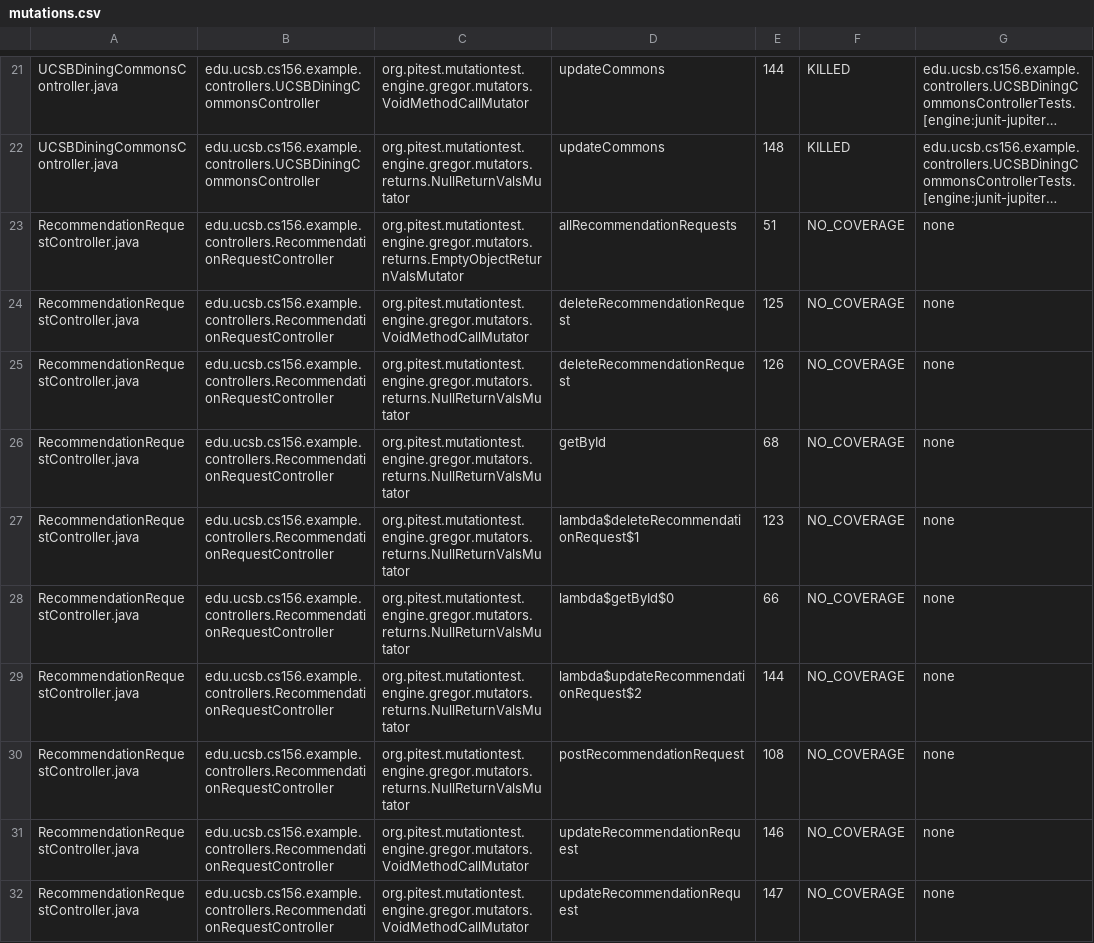
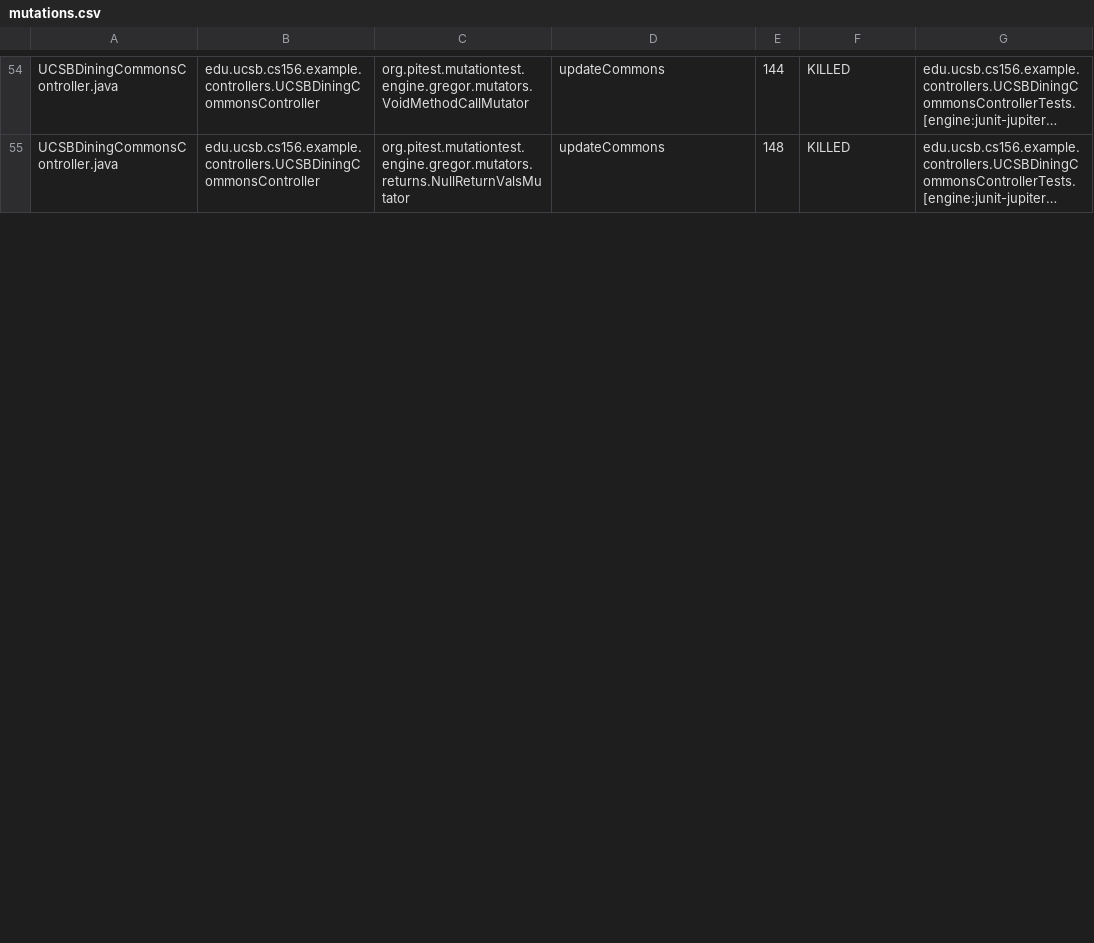
Before and after one commit to ucsb-cs156-f24/team01-f24-02, a CSV file: pitest/mutations.csv, drawn as a sheet; only a part is shown, gaps mark what is left out; long unchanged cells end in …; removed rows and columns are numbered as before the commit, all else as after; the diff covers the shown part only; the diff names each change by its address in the sheet, - before the commit and + after, or states it on an @@ line.

Commit message:
Deploying to gh-pages from @ ucsb-cs156-f24/team01-f24-02@adb2a3fb7fcf68e2ff20b991838e35be709349b3 🚀

```diff
--- a/pitest/mutations.csv
+++ b/pitest/mutations.csv
-row 23: RecommendationRequestController.java | edu.ucsb.cs156.example.controllers.RecommendationRequestController | org.pitest.mutationtest.engine.gregor.mutators.returns.EmptyObjectReturnValsMutator | allRecommendationRequests | 51 | NO_COVERAGE | none
-row 24: RecommendationRequestController.java | edu.ucsb.cs156.example.controllers.RecommendationRequestController | org.pitest.mutationtest.engine.gregor.mutators.VoidMethodCallMutator | deleteRecommendationRequest | 125 | NO_COVERAGE | none
-row 25: RecommendationRequestController.java | edu.ucsb.cs156.example.controllers.RecommendationRequestController | org.pitest.mutationtest.engine.gregor.mutators.returns.NullReturnValsMutator | deleteRecommendationRequest | 126 | NO_COVERAGE | none
-row 26: RecommendationRequestController.java | edu.ucsb.cs156.example.controllers.RecommendationRequestController | org.pitest.mutationtest.engine.gregor.mutators.returns.NullReturnValsMutator | getById | 68 | NO_COVERAGE | none
-row 27: RecommendationRequestController.java | edu.ucsb.cs156.example.controllers.RecommendationRequestController | org.pitest.mutationtest.engine.gregor.mutators.returns.NullReturnValsMutator | lambda$deleteRecommendationRequest$1 | 123 | NO_COVERAGE | none
-row 28: RecommendationRequestController.java | edu.ucsb.cs156.example.controllers.RecommendationRequestController | org.pitest.mutationtest.engine.gregor.mutators.returns.NullReturnValsMutator | lambda$getById$0 | 66 | NO_COVERAGE | none
-row 29: RecommendationRequestController.java | edu.ucsb.cs156.example.controllers.RecommendationRequestController | org.pitest.mutationtest.engine.gregor.mutators.returns.NullReturnValsMutator | lambda$updateRecommendationRequest$2 | 144 | NO_COVERAGE | none
-row 30: RecommendationRequestController.java | edu.ucsb.cs156.example.controllers.RecommendationRequestController | org.pitest.mutationtest.engine.gregor.mutators.returns.NullReturnValsMutator | postRecommendationRequest | 108 | NO_COVERAGE | none
-row 31: RecommendationRequestController.java | edu.ucsb.cs156.example.controllers.RecommendationRequestController | org.pitest.mutationtest.engine.gregor.mutators.VoidMethodCallMutator | updateRecommendationRequest | 146 | NO_COVERAGE | none
-row 32: RecommendationRequestController.java | edu.ucsb.cs156.example.controllers.RecommendationRequestController | org.pitest.mutationtest.engine.gregor.mutators.VoidMethodCallMutator | updateRecommendationRequest | 147 | NO_COVERAGE | none
```
Also changed, not shown: 1 added row, 6 removed rows, 33 moved rows and 5 edited cells elsewhere in this file, 14 other files.
